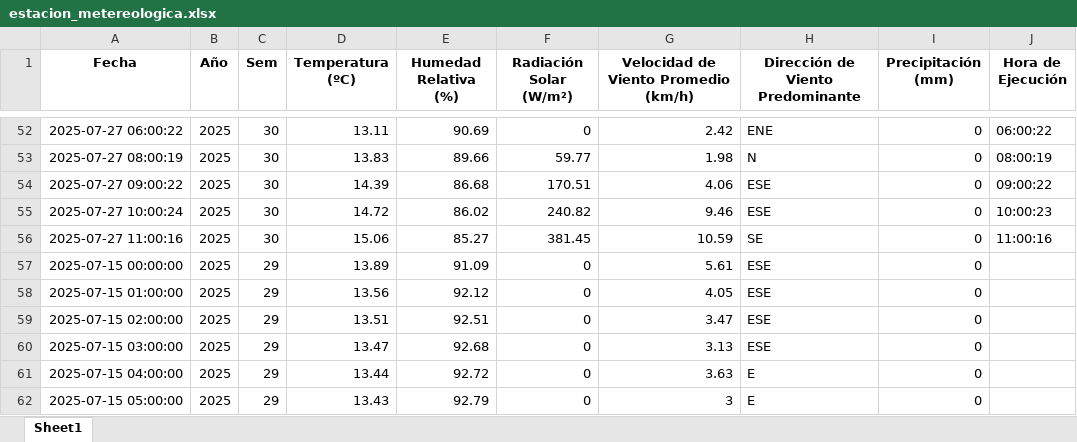
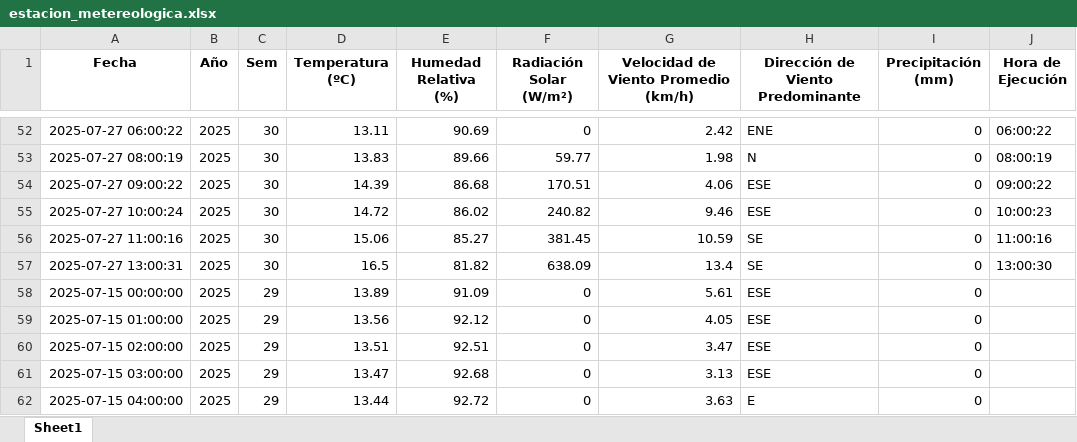
Before and after one commit to 02051994/mi-app-humedad, an Excel workbook: estacion_metereologica.xlsx, sheet Sheet1, drawn as a sheet; only a part is shown, gaps mark what is left out; the shorter side is filled out with more unchanged rows; values as stored, in another font and other column widths than the file's, no borders; the diff names each change by its address in the sheet, - before the commit and + after, or states it on an @@ line.

```diff
--- a/estacion_metereologica.xlsx (sheet Sheet1)
+++ b/estacion_metereologica.xlsx (sheet Sheet1)
+row 57: 2025-07-27 13:00:31 | 2025 | 30 | 16.5 | 81.82 | 638.09 | 13.4 | SE | 0 | 13:00:30
```
Also changed, not shown: datos_dropcontrol/2025-07-27.xlsx.
